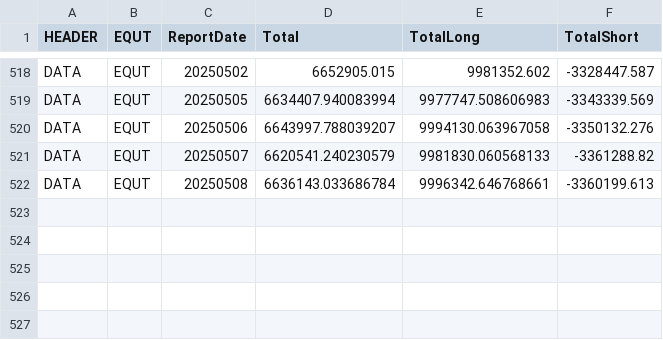
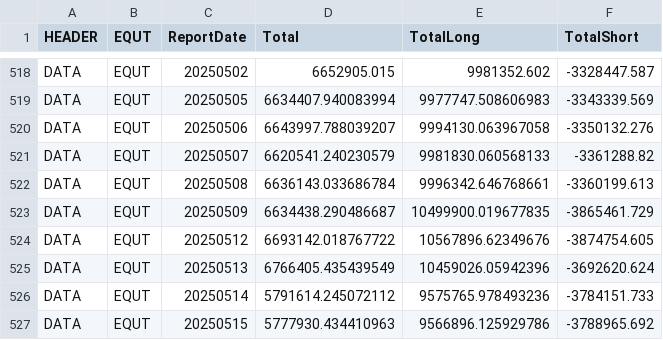
Before and after one commit to foscoa/Qcore, a CSV file: Q_Pareto_Transaction_History_DEV/Data/NAV_In_Base_FA.csv, drawn as a sheet; only a part is shown, gaps mark what is left out; the diff names each change by its address in the sheet, - before the commit and + after, or states it on an @@ line.

```diff
--- a/Q_Pareto_Transaction_History_DEV/Data/NAV_In_Base_FA.csv
+++ b/Q_Pareto_Transaction_History_DEV/Data/NAV_In_Base_FA.csv
+row 523: DATA | EQUT | 20250509 | 6634438.290486687 | 10499900.019677835 | -3865461.729
+row 524: DATA | EQUT | 20250512 | 6693142.018767722 | 10567896.62349676 | -3874754.605
+row 525: DATA | EQUT | 20250513 | 6766405.435439549 | 10459026.05942396 | -3692620.624
+row 526: DATA | EQUT | 20250514 | 5791614.245072112 | 9575765.978493236 | -3784151.733
+row 527: DATA | EQUT | 20250515 | 5777930.434410963 | 9566896.125929786 | -3788965.692
```
Also changed, not shown: Q_Pareto_Transaction_History_DEV/Data/aggregated_transaction_history.csv, Q_Pareto_Transaction_History_DEV/Data/corr_matrix.csv, 13 other files.
